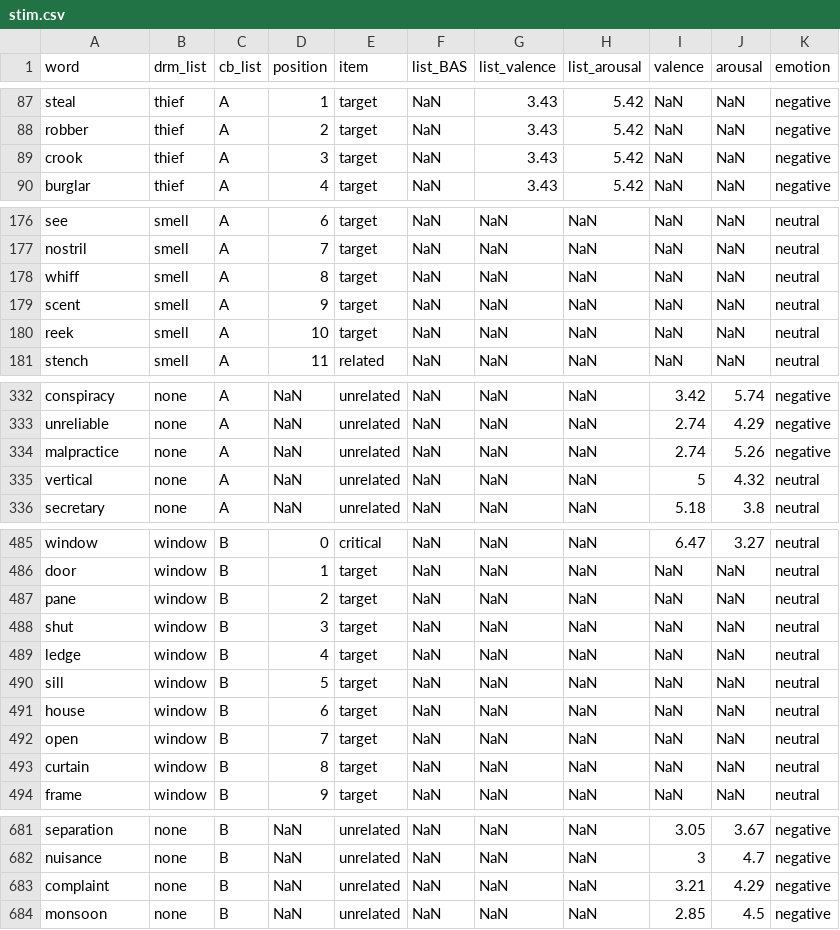
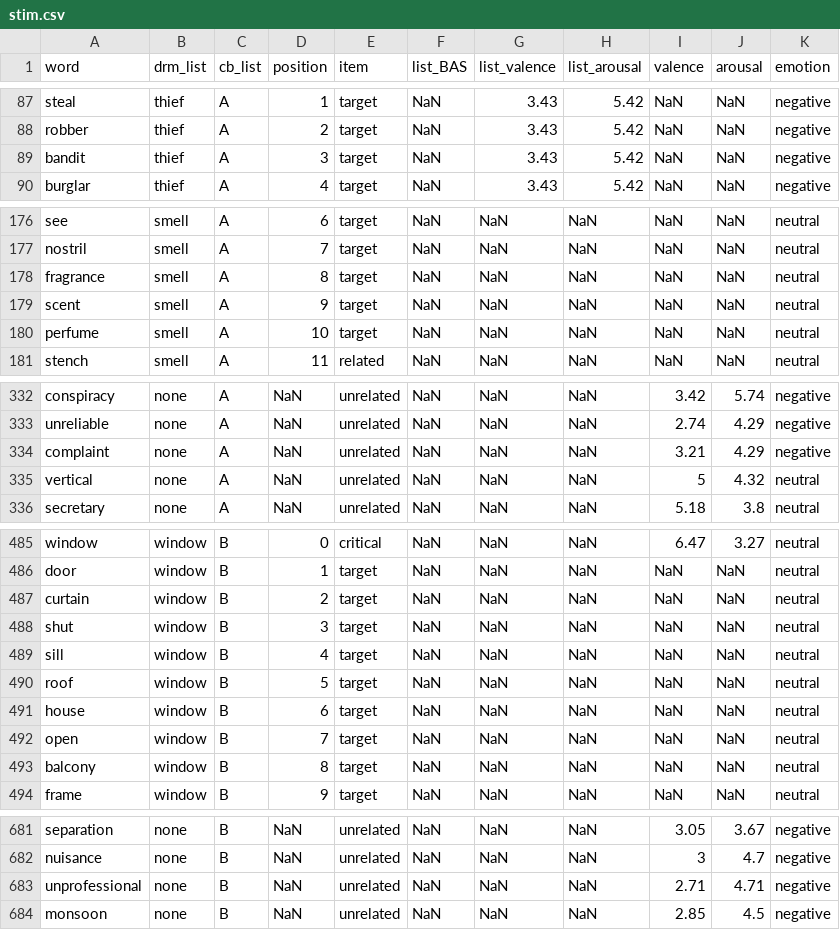
Before and after one commit to manojdoss711/drm_maas, a CSV file: stim/stim.csv, drawn as a sheet; only a part is shown, gaps mark what is left out; the diff covers the shown part only.

```diff
--- a/stim/stim.csv
+++ b/stim/stim.csv
@@ -88,3 +88,3 @@ steal,thief,A,1,target,NaN,3.43,5.42,NaN,NaN,negative
 robber,thief,A,2,target,NaN,3.43,5.42,NaN,NaN,negative
-crook,thief,A,3,target,NaN,3.43,5.42,NaN,NaN,negative
+bandit,thief,A,3,target,NaN,3.43,5.42,NaN,NaN,negative
 burglar,thief,A,4,target,NaN,3.43,5.42,NaN,NaN,negative
@@ -177,5 +177,5 @@ see,smell,A,6,target,NaN,NaN,NaN,NaN,NaN,neutral
 nostril,smell,A,7,target,NaN,NaN,NaN,NaN,NaN,neutral
-whiff,smell,A,8,target,NaN,NaN,NaN,NaN,NaN,neutral
+fragrance,smell,A,8,target,NaN,NaN,NaN,NaN,NaN,neutral
 scent,smell,A,9,target,NaN,NaN,NaN,NaN,NaN,neutral
-reek,smell,A,10,target,NaN,NaN,NaN,NaN,NaN,neutral
+perfume,smell,A,10,target,NaN,NaN,NaN,NaN,NaN,neutral
 stench,smell,A,11,related,NaN,NaN,NaN,NaN,NaN,neutral
@@ -333,3 +333,3 @@ conspiracy,none,A,NaN,unrelated,NaN,NaN,NaN,3.42,5.74,negative
 unreliable,none,A,NaN,unrelated,NaN,NaN,NaN,2.74,4.29,negative
-malpractice,none,A,NaN,unrelated,NaN,NaN,NaN,2.74,5.26,negative
+complaint,none,A,NaN,unrelated,NaN,NaN,NaN,3.21,4.29,negative
 vertical,none,A,NaN,unrelated,NaN,NaN,NaN,5,4.32,neutral
@@ -486,9 +486,9 @@ window,window,B,0,critical,NaN,NaN,NaN,6.47,3.27,neutral
 door,window,B,1,target,NaN,NaN,NaN,NaN,NaN,neutral
-pane,window,B,2,target,NaN,NaN,NaN,NaN,NaN,neutral
+curtain,window,B,2,target,NaN,NaN,NaN,NaN,NaN,neutral
 shut,window,B,3,target,NaN,NaN,NaN,NaN,NaN,neutral
-ledge,window,B,4,target,NaN,NaN,NaN,NaN,NaN,neutral
-sill,window,B,5,target,NaN,NaN,NaN,NaN,NaN,neutral
+sill,window,B,4,target,NaN,NaN,NaN,NaN,NaN,neutral
+roof,window,B,5,target,NaN,NaN,NaN,NaN,NaN,neutral
 house,window,B,6,target,NaN,NaN,NaN,NaN,NaN,neutral
 open,window,B,7,target,NaN,NaN,NaN,NaN,NaN,neutral
-curtain,window,B,8,target,NaN,NaN,NaN,NaN,NaN,neutral
+balcony,window,B,8,target,NaN,NaN,NaN,NaN,NaN,neutral
 frame,window,B,9,target,NaN,NaN,NaN,NaN,NaN,neutral
@@ -682,3 +682,3 @@ separation,none,B,NaN,unrelated,NaN,NaN,NaN,3.05,3.67,negative
 nuisance,none,B,NaN,unrelated,NaN,NaN,NaN,3,4.7,negative
-complaint,none,B,NaN,unrelated,NaN,NaN,NaN,3.21,4.29,negative
+unprofessional,none,B,NaN,unrelated,NaN,NaN,NaN,2.71,4.71,negative
 monsoon,none,B,NaN,unrelated,NaN,NaN,NaN,2.85,4.5,negative
```
Also changed, not shown: 9 edited cells elsewhere in this file, 12 other files.
